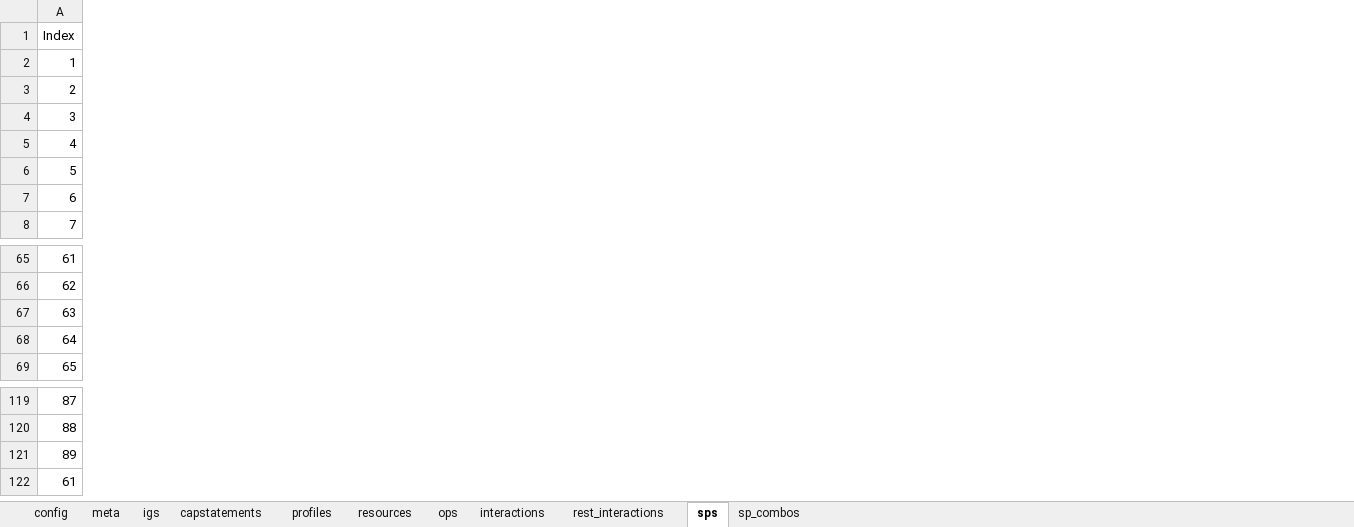
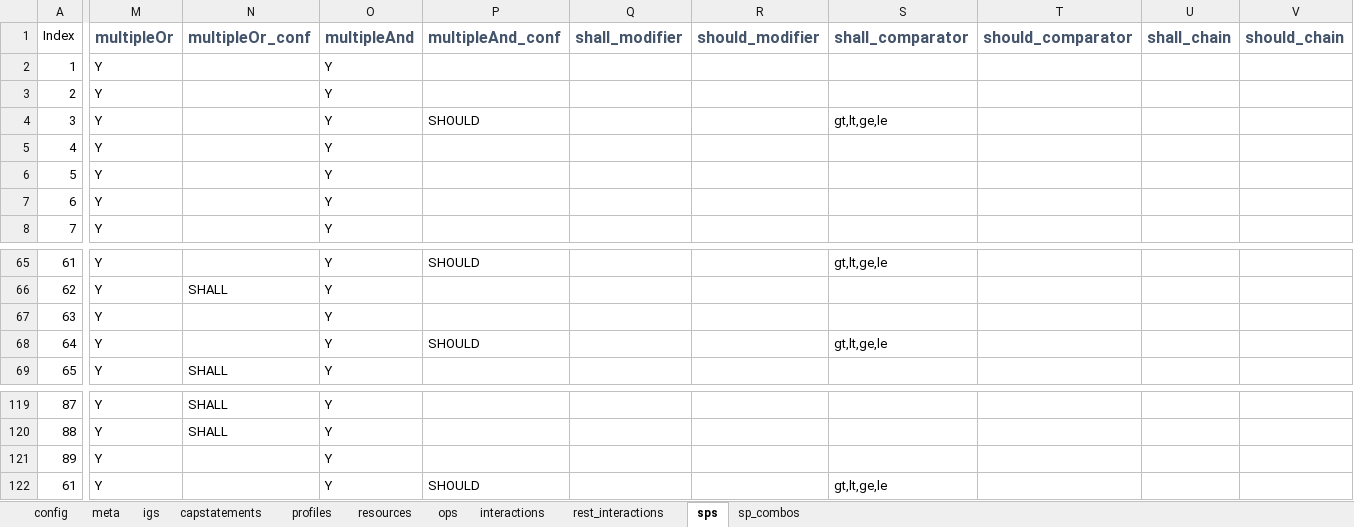
Before and after one commit to HL7/US-Core, an Excel workbook: input/resources_spreadsheets/uscore-server.xlsx, sheet sps, drawn as a sheet; only a part is shown, gaps mark what is left out; values as stored, in another font and other column widths than the file's, no borders; the diff covers the shown part only; the diff names each change by its address in the sheet, - before the commit and + after, or states it on an @@ line.

```diff
--- a/input/resources_spreadsheets/uscore-server.xlsx (sheet sps)
+++ b/input/resources_spreadsheets/uscore-server.xlsx (sheet sps)
@@ column M (multipleOr) unhidden, rows 2-8: all Y; rows 65-69: all Y; rows 119-122: all Y @@
@@ column N (multipleOr_conf) unhidden, rows 66-69: SHALL |  |  | SHALL; rows 119-120: SHALL | SHALL @@
@@ column O (multipleAnd) unhidden, rows 2-8: all Y; rows 65-69: all Y; rows 119-122: all Y @@
@@ column P (multipleAnd_conf) unhidden, row 4: SHOULD; rows 65-68: SHOULD |  |  | SHOULD; row 122: SHOULD @@
@@ column Q (shall_modifier) unhidden, empty @@
@@ column R (should_modifier) unhidden, empty @@
@@ column S (shall_comparator) unhidden, row 4: gt,lt,ge,le; rows 65-68: gt,lt,ge,le |  |  | gt,lt,ge,le; row 122: gt,lt,ge,le @@
@@ column T (should_comparator) unhidden, empty @@
@@ column U (shall_chain) unhidden, empty @@
@@ column V (should_chain) unhidden, empty @@
```
Also changed, not shown: 2 added columns and 3 edited cells elsewhere in this sheet, sheet sp_combos, 15 other files.
